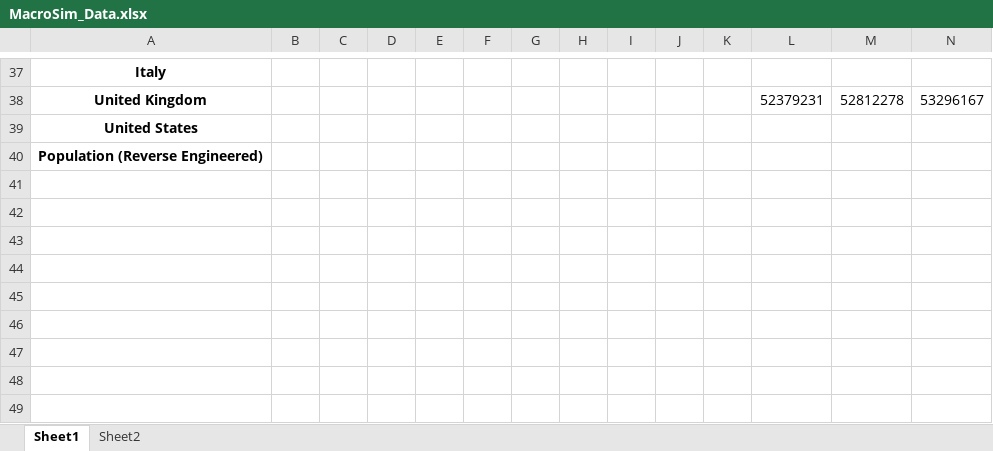
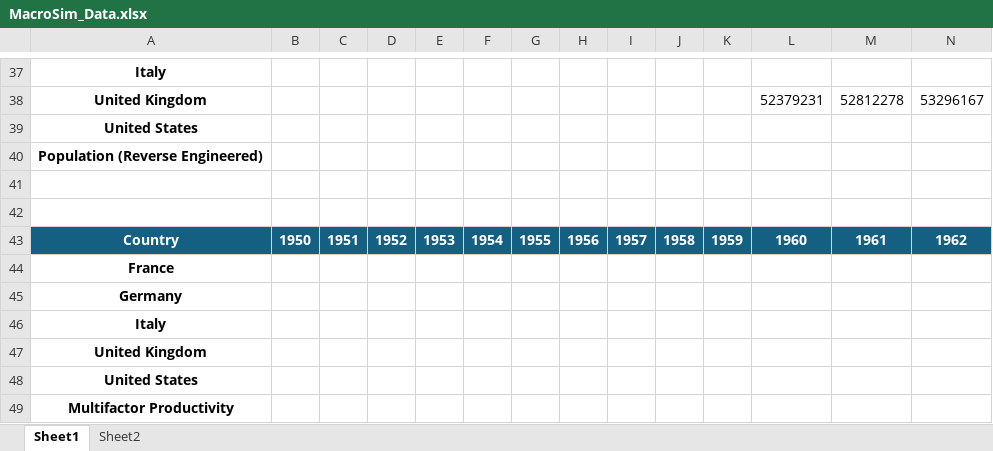
Before and after one commit to daviesdigital/APE-M2, an Excel workbook: MT/Micro Macro Simulations/Macro Sim/MacroSim_Data.xlsx, sheet Sheet1, drawn as a sheet; only a part is shown, gaps mark what is left out; values as stored, in another font and other column widths than the file's, no borders; table styles not drawn; rows hold the shown columns only; the diff names each change by its address in the sheet, - before the commit and + after, or states it on an @@ line.

```diff
--- a/MT/Micro Macro Simulations/Macro Sim/MacroSim_Data.xlsx (sheet Sheet1)
+++ b/MT/Micro Macro Simulations/Macro Sim/MacroSim_Data.xlsx (sheet Sheet1)
+row 41: (empty)
+row 42: (empty)
+row 43: Country | 1950 | 1951 | 1952 | 1953 | 1954 | 1955 | 1956 | 1957 | 1958 | 1959 | 1960 | 1961 | 1962
+row 44: France
+row 45: Germany
+row 46: Italy
+row 47: United Kingdom
+row 48: United States
+row 49: Multifactor Productivity
```
Also changed, not shown: sheet Sheet2, 13 other files.
